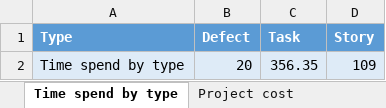
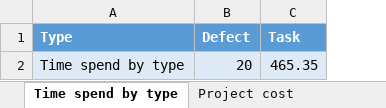
Before and after one commit to niekvandael/iTalent, an Excel workbook: italent/documents/quality/TimeSpent.xlsx, sheet Time spend by type, drawn as a sheet; values as stored, in another font and other column widths than the file's, no borders; charts and pictures not drawn; the diff names each change by its address in the sheet, - before the commit and + after, or states it on an @@ line.

```diff
--- a/italent/documents/quality/TimeSpent.xlsx (sheet Time spend by type)
+++ b/italent/documents/quality/TimeSpent.xlsx (sheet Time spend by type)
-column D (Story), row 2: 109
-C2 (Task): 356.35
+C2 (Task): 465.35
```
Also changed, not shown: sheet Time spent by user, sheet Project cost, sheet Time spend on tasks, other sheet tabs, formulas that keep their value, charts or pictures, italent/documents/analyse/Requirements and FIT criteria.xlsx.
